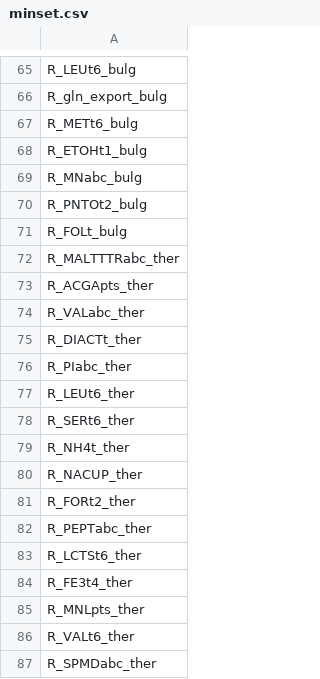
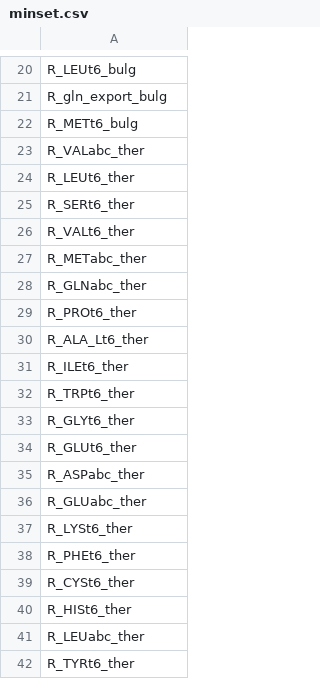
Before and after one commit to SystemsBioinformatics/cbmpy, a CSV file: cbmpy-tools/minimal-media/yoghurt_willi/minimizationsets/minset.csv, drawn as a sheet; only a part is shown, gaps mark what is left out; the shorter side is filled out with more unchanged rows; the diff covers the shown part only.

Commit message:
updated minset

```diff
--- a/cbmpy-tools/minimal-media/yoghurt_willi/minimizationsets/minset.csv
+++ b/cbmpy-tools/minimal-media/yoghurt_willi/minimizationsets/minset.csv
@@ -67,21 +22,5 @@ R_gln_export_bulg
 R_METt6_bulg
-R_ETOHt1_bulg
-R_MNabc_bulg
-R_PNTOt2_bulg
-R_FOLt_bulg
-R_MALTTTRabc_ther
-R_ACGApts_ther
 R_VALabc_ther
-R_DIACTt_ther
-R_PIabc_ther
 R_LEUt6_ther
 R_SERt6_ther
-R_NH4t_ther
-R_NACUP_ther
-R_FORt2_ther
-R_PEPTabc_ther
-R_LCTSt6_ther
-R_FE3t4_ther
-R_MNLpts_ther
 R_VALt6_ther
-R_SPMDabc_ther
```
Also changed, not shown: 92 removed rows elsewhere in this file.
